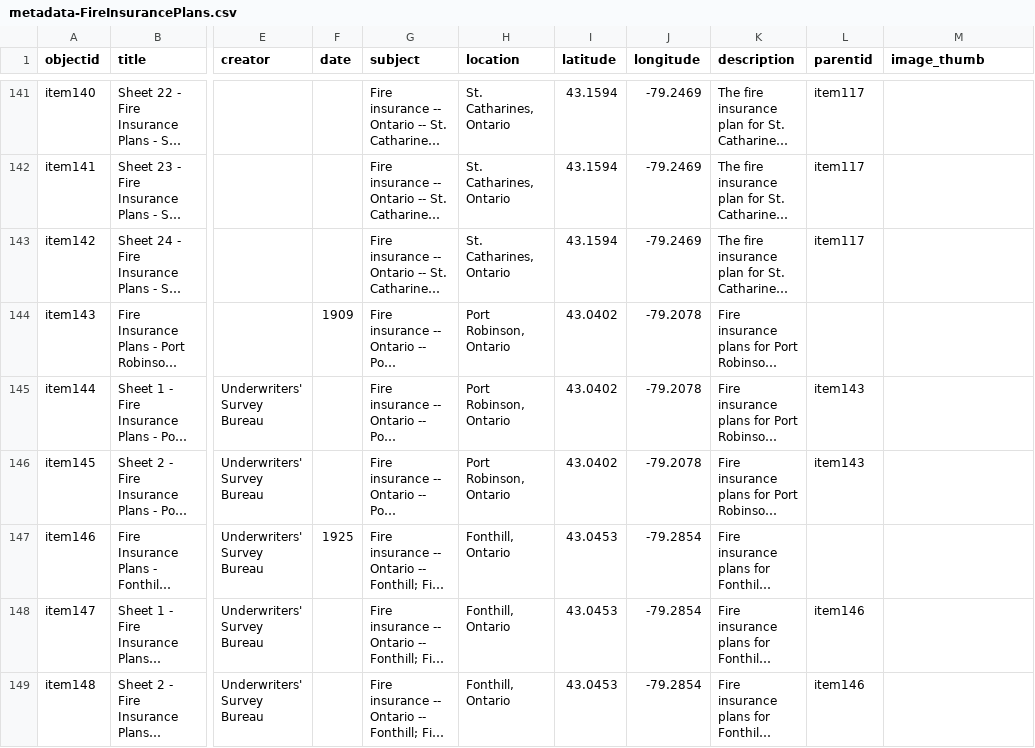
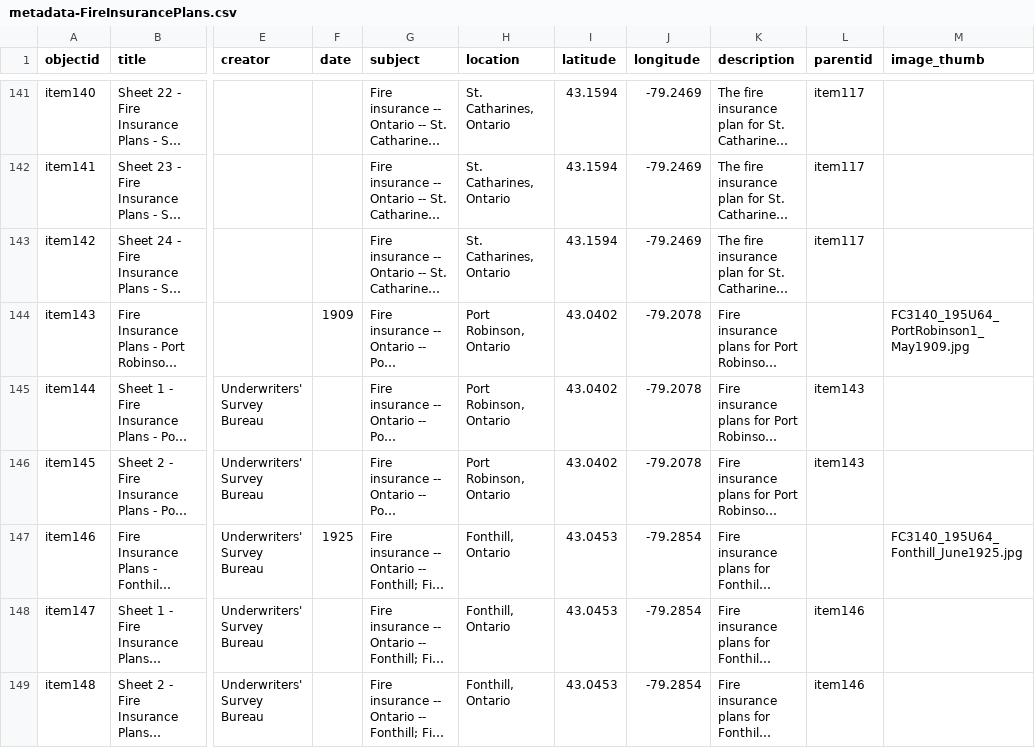
Before and after one commit to mcguinesss/Fire-Insurance-Plans, a CSV file: _data/metadata-FireInsurancePlans.csv, drawn as a sheet; only a part is shown, gaps mark what is left out; long unchanged cells end in …; the diff covers the shown part only; the diff names each change by its address in the sheet, - before the commit and + after, or states it on an @@ line.

Commit message:
Add files via upload

```diff
--- a/_data/metadata-FireInsurancePlans.csv
+++ b/_data/metadata-FireInsurancePlans.csv
-M144 (image_thumb): (empty)
+M144 (image_thumb): FC3140_195U64_PortRobinson1_May1909.jpg
-M147 (image_thumb): (empty)
+M147 (image_thumb): FC3140_195U64_Fonthill_June1925.jpg
```
Also changed, not shown: 10 edited cells elsewhere in this file.
